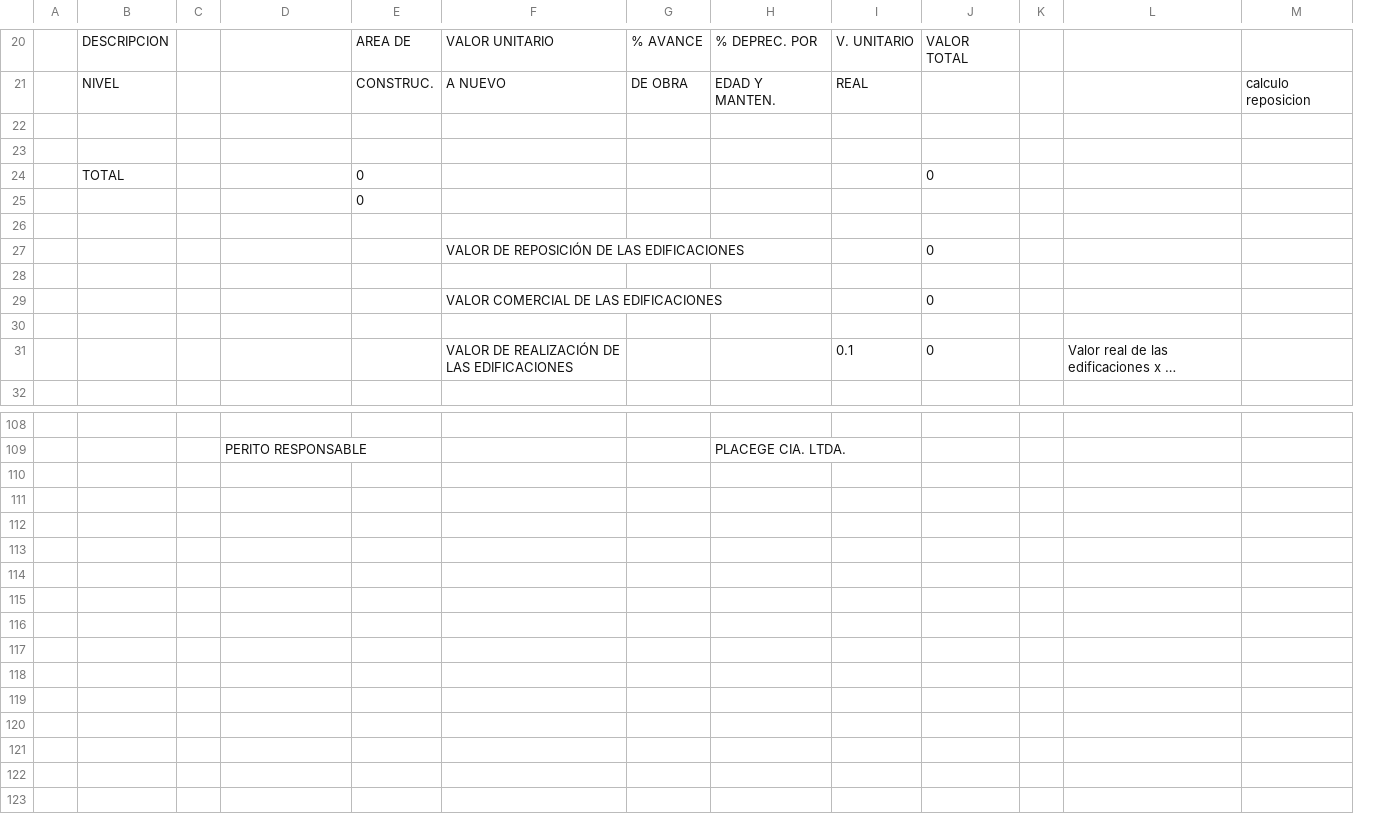
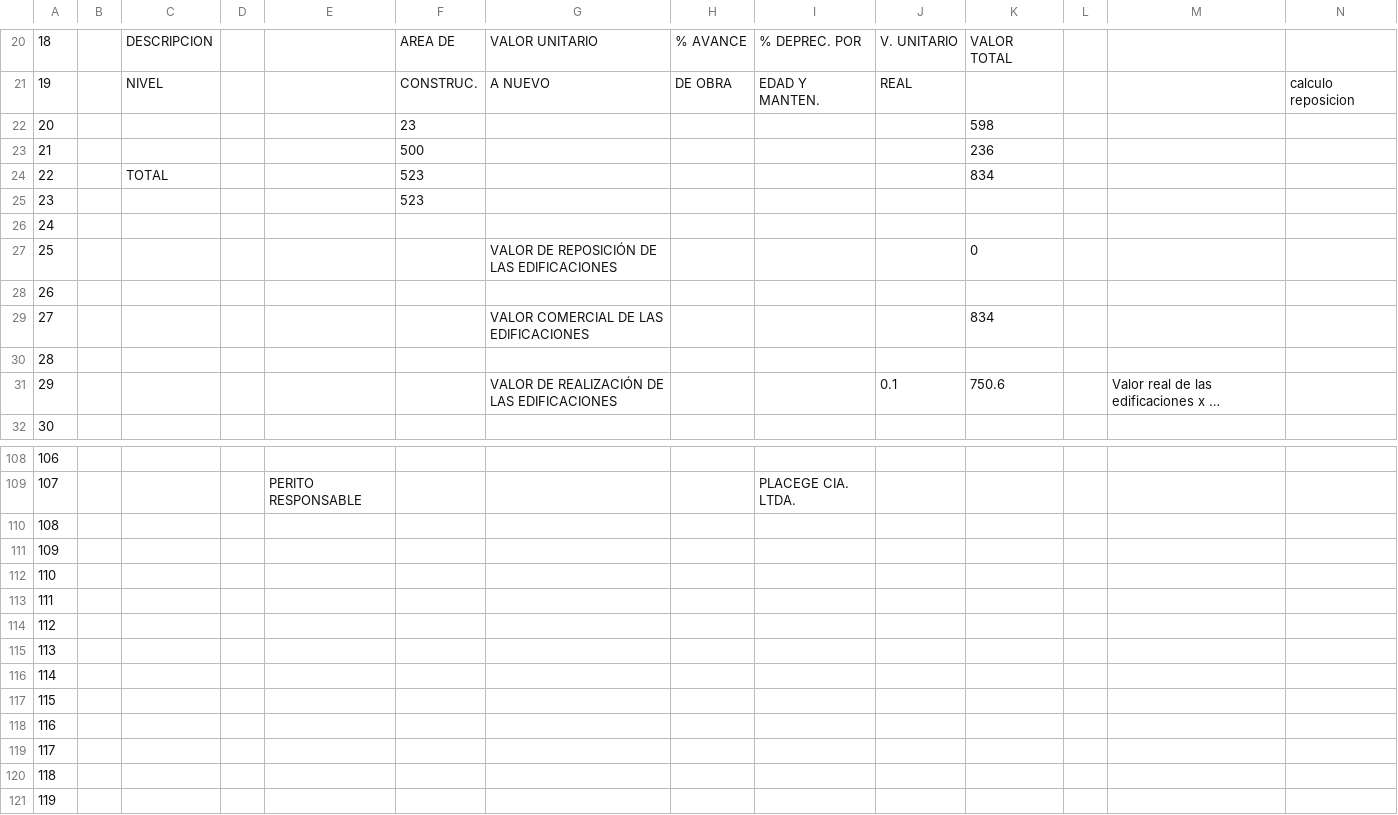
Before and after one commit to FreakJazz/PYQT-Interface-gen-access-DataBase, a CSV file: project/dos.csv, drawn as a sheet; only a part is shown, gaps mark what is left out; long unchanged cells end in …; removed rows and columns are numbered as before the commit, all else as after; rows hold the shown columns only; the diff covers the shown part only; the diff names each change by its address in the sheet, - before the commit and + after, or states it on an @@ line.

Commit message:
add excel configuration

```diff
--- a/project/dos.csv
+++ b/project/dos.csv
+column A, rows 20-23: 18 | 19 | 20 | 21; rows 25-32: 23 | 24 | 25 | 26 | 27 | 28 | 29 | 30; rows 108-109: 106 | 107
-row 22: (empty)
+row 22: 20 |  |  |  |  | 23 |  |  |  |  | 598
-row 23: (empty)
+row 23: 21 |  |  |  |  | 500 |  |  |  |  | 236
-row 24:  | TOTAL |  |  | 0 |  |  |  |  | 0
+row 24: 22 |  | TOTAL |  |  | 523 |  |  |  |  | 834
-F25: 0
+F25: 523
-K29: 0
+K29: 834
-K31: 0
+K31: 750.6
+row 110: 108
+row 111: 109
+row 112: 110
+row 113: 111
+row 114: 112
+row 115: 113
+row 116: 114
+row 117: 115
+row 118: 116
+row 119: 117
+row 120: 118
+row 121: 119
```
Also changed, not shown: 3 edited cells elsewhere in this file, project/one.csv, 7 other files.
